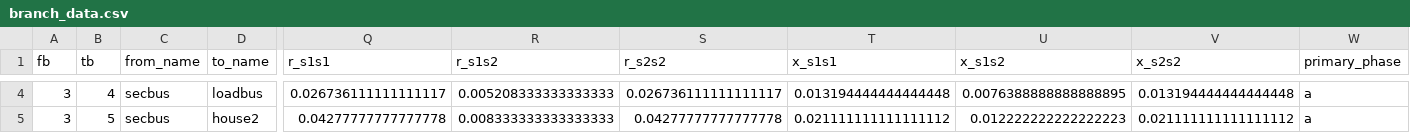
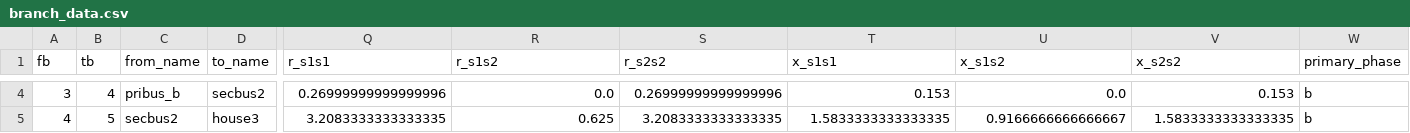
Before and after one commit to GRIDAPPSD/distopf, a CSV file: src/distopf/cases/csv/triplex_pv/branch_data.csv, drawn as a sheet; only a part is shown, gaps mark what is left out; the diff covers the shown part only; the diff names each change by its address in the sheet, - before the commit and + after, or states it on an @@ line.

```diff
--- a/src/distopf/cases/csv/triplex_pv/branch_data.csv
+++ b/src/distopf/cases/csv/triplex_pv/branch_data.csv
-C4 (from_name): secbus
+C4 (from_name): pribus_b
-D4 (to_name): loadbus
+D4 (to_name): secbus2
-Q4 (r_s1s1): 0.026736111111111117
+Q4 (r_s1s1): 0.26999999999999996
-R4 (r_s1s2): 0.005208333333333333
+R4 (r_s1s2): 0.0
-S4 (r_s2s2): 0.026736111111111117
+S4 (r_s2s2): 0.26999999999999996
-T4 (x_s1s1): 0.013194444444444448
+T4 (x_s1s1): 0.153
-U4 (x_s1s2): 0.0076388888888888895
+U4 (x_s1s2): 0.0
-V4 (x_s2s2): 0.013194444444444448
+V4 (x_s2s2): 0.153
-W4:W5 (primary_phase): a
+W4:W5 (primary_phase): b
-A5 (fb): 3
+A5 (fb): 4
-C5 (from_name): secbus
+C5 (from_name): secbus2
-D5 (to_name): house2
+D5 (to_name): house3
-Q5 (r_s1s1): 0.04277777777777778
+Q5 (r_s1s1): 3.2083333333333335
-R5 (r_s1s2): 0.008333333333333333
+R5 (r_s1s2): 0.625
-S5 (r_s2s2): 0.04277777777777778
+S5 (r_s2s2): 3.2083333333333335
-T5 (x_s1s1): 0.021111111111111112
+T5 (x_s1s1): 1.5833333333333335
-U5 (x_s1s2): 0.012222222222222223
+U5 (x_s1s2): 0.9166666666666667
-V5 (x_s2s2): 0.021111111111111112
+V5 (x_s2s2): 1.5833333333333335
```
Also changed, not shown: 112 edited cells elsewhere in this file, src/distopf/cases/csv/triplex_pv/bus_data.csv, src/distopf/cases/csv/triplex_pv/gen_data.csv.
